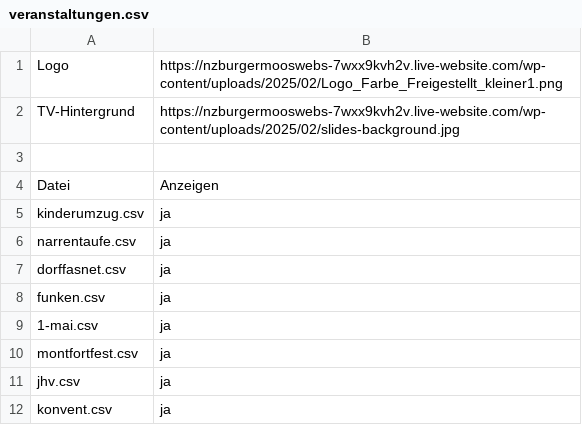
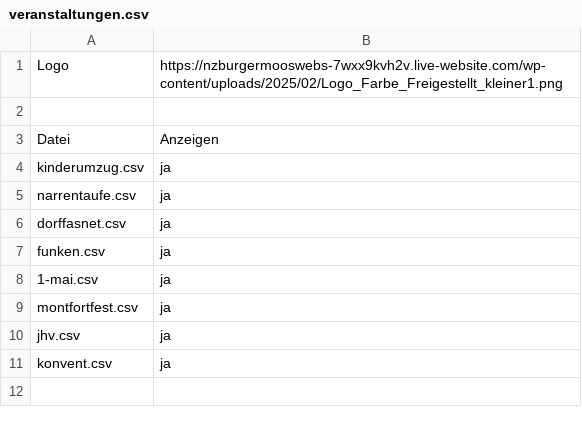
Before and after one commit to nzbev/nzbev.github.io, a CSV file: nzb/preise/veranstaltungen.csv, drawn as a sheet.

```diff
--- a/nzb/preise/veranstaltungen.csv
+++ b/nzb/preise/veranstaltungen.csv
@@ -1,3 +1,2 @@
 Logo;https://nzburgermooswebs-7wxx9kvh2v.live-website.com/wp-content/uploads/2025/02/Logo_Farbe_Freigestellt_kleiner1.png
-TV-Hintergrund;https://nzburgermooswebs-7wxx9kvh2v.live-website.com/wp-content/uploads/2025/02/slides-background.jpg
 ;
```
Also changed, not shown: nzb/preise/1-mai.csv, nzb/preise/dorffasnet.csv, 20 other files.
